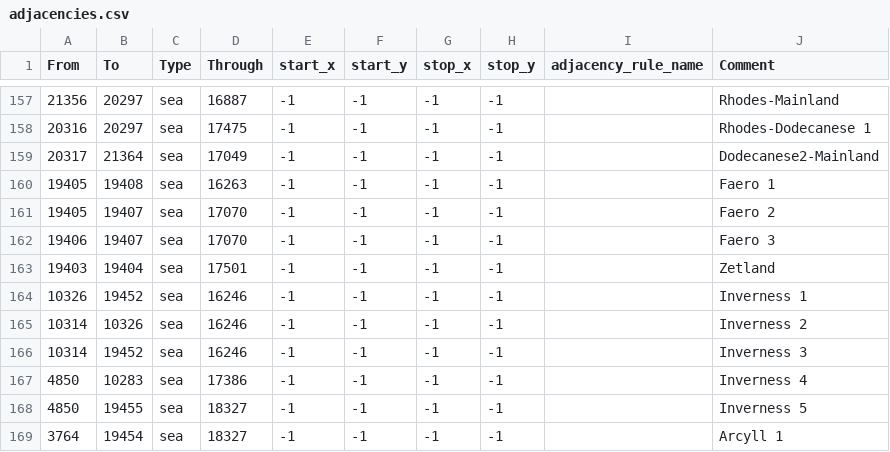
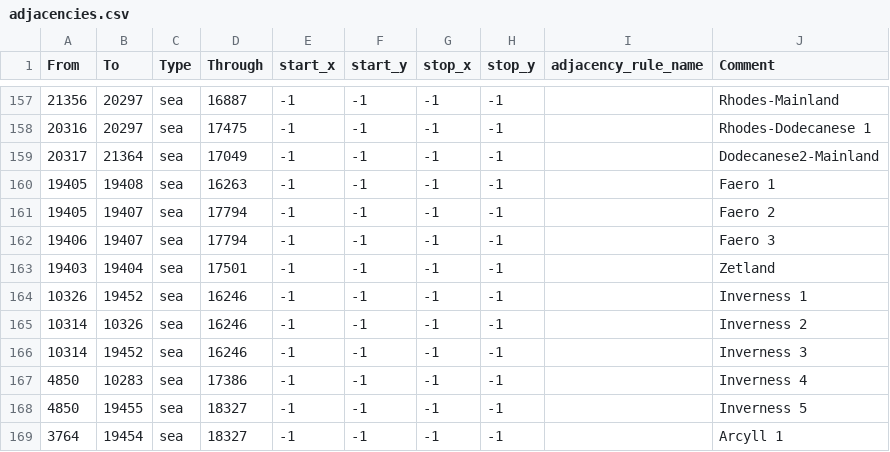
Before and after one commit to EdouardSaladier/Magna-Europa-Reloaded, a CSV file: map/adjacencies.csv, drawn as a sheet; only a part is shown, gaps mark what is left out.

```diff
--- a/map/adjacencies.csv
+++ b/map/adjacencies.csv
@@ -160,4 +160,4 @@ From;To;Type;Through;start_x;start_y;stop_x;stop_y;adjacency_rule_name;Comment
 19405;19408;sea;16263;-1;-1;-1;-1;;Faero 1
-19405;19407;sea;17070;-1;-1;-1;-1;;Faero 2
-19406;19407;sea;17070;-1;-1;-1;-1;;Faero 3
+19405;19407;sea;17794;-1;-1;-1;-1;;Faero 2
+19406;19407;sea;17794;-1;-1;-1;-1;;Faero 3
 19403;19404;sea;17501;-1;-1;-1;-1;;Zetland
```
Also changed, not shown: map/definition.csv, 39 other files.
